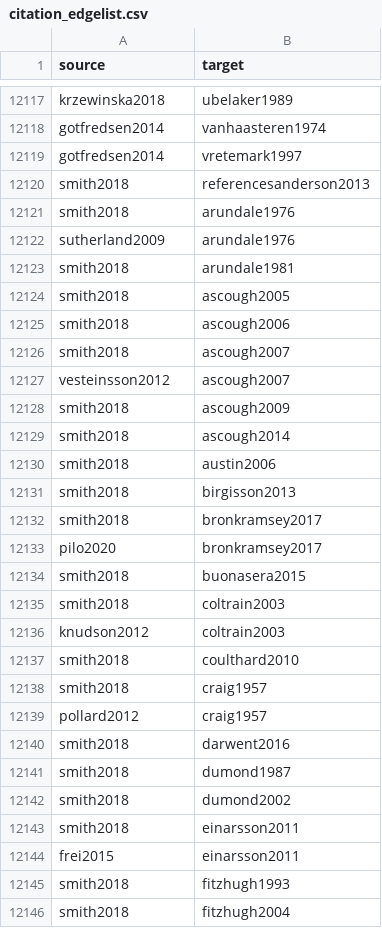
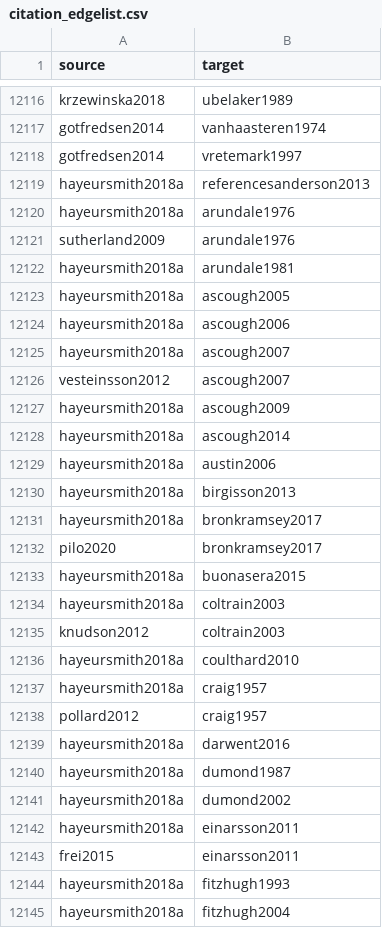
Before and after one commit to zackbatist/BibVik, a CSV file: data/citation_edgelist.csv, drawn as a sheet; only a part is shown, gaps mark what is left out; the diff covers the shown part only.

Commit message:
Fix Hayeur Smith 2018 entry (correct citekey hayeursmith2018a, author, title, citer); regenerate annotation-filtered edgelist

```diff
--- a/data/citation_edgelist.csv
+++ b/data/citation_edgelist.csv
@@ -12119,28 +12118,28 @@ gotfredsen2014,vanhaasteren1974
 gotfredsen2014,vretemark1997
-smith2018,referencesanderson2013
-smith2018,arundale1976
+hayeursmith2018a,referencesanderson2013
+hayeursmith2018a,arundale1976
 sutherland2009,arundale1976
-smith2018,arundale1981
-smith2018,ascough2005
-smith2018,ascough2006
-smith2018,ascough2007
+hayeursmith2018a,arundale1981
+hayeursmith2018a,ascough2005
+hayeursmith2018a,ascough2006
+hayeursmith2018a,ascough2007
 vesteinsson2012,ascough2007
-smith2018,ascough2009
-smith2018,ascough2014
-smith2018,austin2006
-smith2018,birgisson2013
-smith2018,bronkramsey2017
+hayeursmith2018a,ascough2009
+hayeursmith2018a,ascough2014
+hayeursmith2018a,austin2006
+hayeursmith2018a,birgisson2013
+hayeursmith2018a,bronkramsey2017
 pilo2020,bronkramsey2017
-smith2018,buonasera2015
-smith2018,coltrain2003
+hayeursmith2018a,buonasera2015
+hayeursmith2018a,coltrain2003
 knudson2012,coltrain2003
-smith2018,coulthard2010
-smith2018,craig1957
+hayeursmith2018a,coulthard2010
+hayeursmith2018a,craig1957
 pollard2012,craig1957
-smith2018,darwent2016
-smith2018,dumond1987
-smith2018,dumond2002
-smith2018,einarsson2011
+hayeursmith2018a,darwent2016
+hayeursmith2018a,dumond1987
+hayeursmith2018a,dumond2002
+hayeursmith2018a,einarsson2011
 frei2015,einarsson2011
-smith2018,fitzhugh1993
-smith2018,fitzhugh2004
+hayeursmith2018a,fitzhugh1993
+hayeursmith2018a,fitzhugh2004
```
Also changed, not shown: 1 added row, 2 removed rows and 82 edited cells elsewhere in this file, data/citation_edgelist_annotated.csv, 5 other files.
